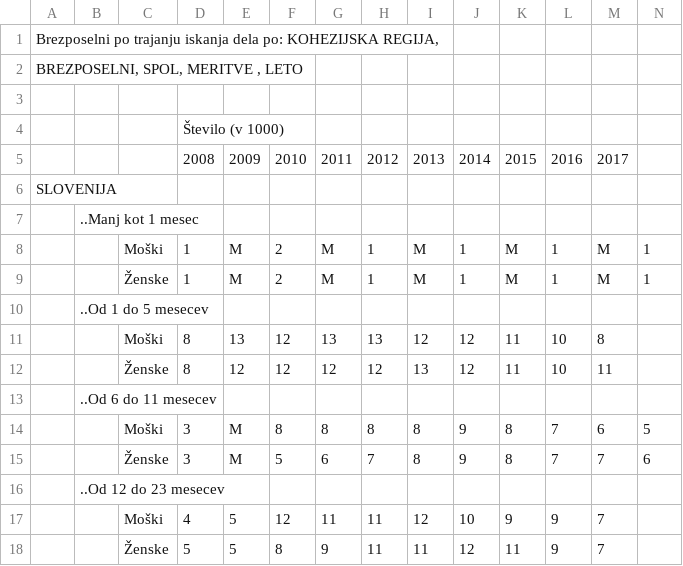
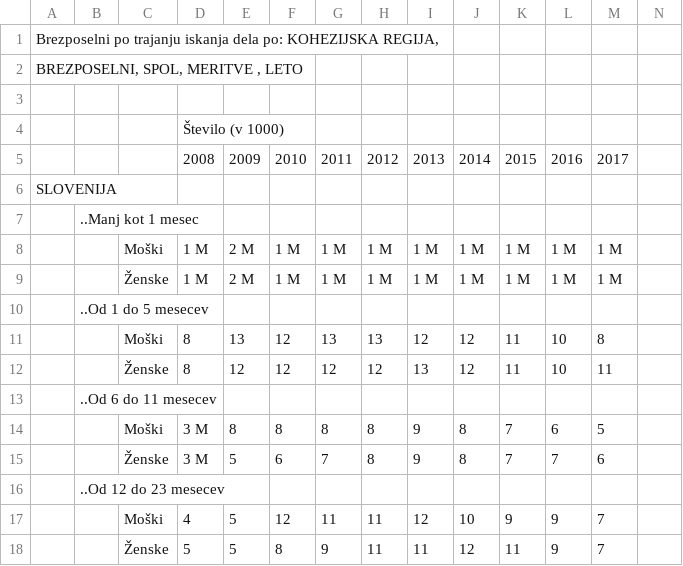
Before and after one commit to anjaplesec/APPR-2018-19, a CSV file: podatki/trajanje_brezposelnosti.csv, drawn as a sheet; only a part is shown; removed rows and columns are numbered as before the commit, all else as after; rows hold the shown columns only; the diff names each change by its address in the sheet, - before the commit and + after, or states it on an @@ line.

```diff
--- a/podatki/trajanje_brezposelnosti.csv
+++ b/podatki/trajanje_brezposelnosti.csv
-row 8:  |  | Moški | 1 | M | 2 | M | 1 | M | 1 | M | 1 | M | 1
-row 9:  |  | Ženske | 1 | M | 2 | M | 1 | M | 1 | M | 1 | M | 1
+row 8:  |  | Moški | 1 M | 2 M | 1 M | 1 M | 1 M | 1 M | 1 M | 1 M | 1 M | 1 M
+row 9:  |  | Ženske | 1 M | 2 M | 1 M | 1 M | 1 M | 1 M | 1 M | 1 M | 1 M | 1 M
-row 14:  |  | Moški | 3 | M | 8 | 8 | 8 | 8 | 9 | 8 | 7 | 6 | 5
-row 15:  |  | Ženske | 3 | M | 5 | 6 | 7 | 8 | 9 | 8 | 7 | 7 | 6
+row 14:  |  | Moški | 3 M | 8 | 8 | 8 | 8 | 9 | 8 | 7 | 6 | 5
+row 15:  |  | Ženske | 3 M | 5 | 6 | 7 | 8 | 9 | 8 | 7 | 7 | 6
```
Also changed, not shown: podatki/brazposelnost_izo.csv, 3 other files.
